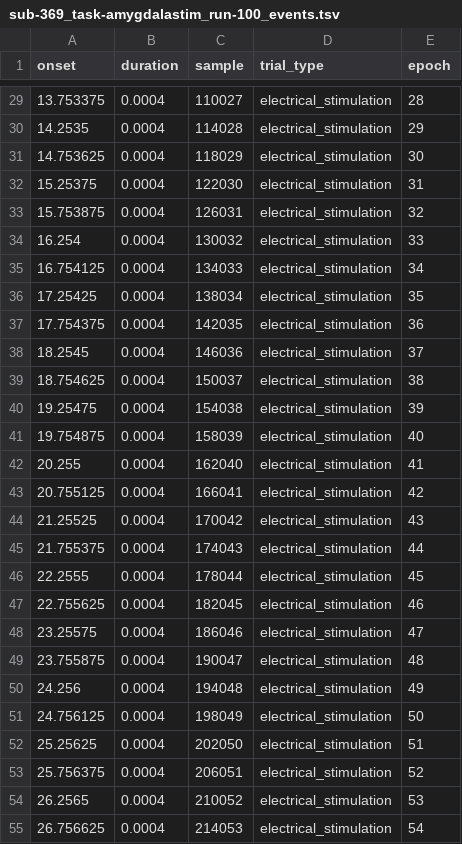
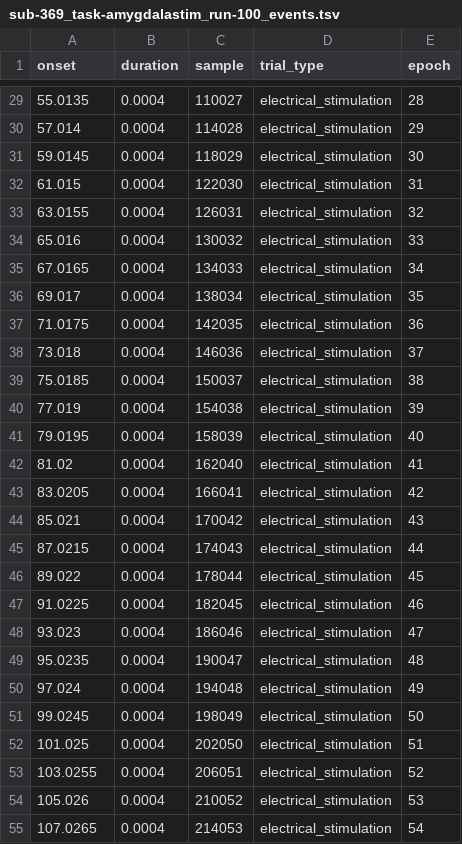
Before and after one commit to nemarDatasets/nm000537, a TSV file: sub-369/ieeg/sub-369_task-amygdalastim_run-100_events.tsv, drawn as a sheet; only a part is shown, gaps mark what is left out; the diff covers the shown part only.

```diff
--- a/sub-369/ieeg/sub-369_task-amygdalastim_run-100_events.tsv
+++ b/sub-369/ieeg/sub-369_task-amygdalastim_run-100_events.tsv
@@ -29,27 +29,27 @@ onset	duration	sample	trial_type	epoch
-13.753375	0.0004	110027	electrical_stimulation	28
-14.2535	0.0004	114028	electrical_stimulation	29
-14.753625	0.0004	118029	electrical_stimulation	30
-15.25375	0.0004	122030	electrical_stimulation	31
-15.753875	0.0004	126031	electrical_stimulation	32
-16.254	0.0004	130032	electrical_stimulation	33
-16.754125	0.0004	134033	electrical_stimulation	34
-17.25425	0.0004	138034	electrical_stimulation	35
-17.754375	0.0004	142035	electrical_stimulation	36
-18.2545	0.0004	146036	electrical_stimulation	37
-18.754625	0.0004	150037	electrical_stimulation	38
-19.25475	0.0004	154038	electrical_stimulation	39
-19.754875	0.0004	158039	electrical_stimulation	40
-20.255	0.0004	162040	electrical_stimulation	41
-20.755125	0.0004	166041	electrical_stimulation	42
-21.25525	0.0004	170042	electrical_stimulation	43
-21.755375	0.0004	174043	electrical_stimulation	44
-22.2555	0.0004	178044	electrical_stimulation	45
-22.755625	0.0004	182045	electrical_stimulation	46
-23.25575	0.0004	186046	electrical_stimulation	47
-23.755875	0.0004	190047	electrical_stimulation	48
-24.256	0.0004	194048	electrical_stimulation	49
-24.756125	0.0004	198049	electrical_stimulation	50
-25.25625	0.0004	202050	electrical_stimulation	51
-25.756375	0.0004	206051	electrical_stimulation	52
-26.2565	0.0004	210052	electrical_stimulation	53
-26.756625	0.0004	214053	electrical_stimulation	54
+55.0135	0.0004	110027	electrical_stimulation	28
+57.014	0.0004	114028	electrical_stimulation	29
+59.0145	0.0004	118029	electrical_stimulation	30
+61.015	0.0004	122030	electrical_stimulation	31
+63.0155	0.0004	126031	electrical_stimulation	32
+65.016	0.0004	130032	electrical_stimulation	33
+67.0165	0.0004	134033	electrical_stimulation	34
+69.017	0.0004	138034	electrical_stimulation	35
+71.0175	0.0004	142035	electrical_stimulation	36
+73.018	0.0004	146036	electrical_stimulation	37
+75.0185	0.0004	150037	electrical_stimulation	38
+77.019	0.0004	154038	electrical_stimulation	39
+79.0195	0.0004	158039	electrical_stimulation	40
+81.02	0.0004	162040	electrical_stimulation	41
+83.0205	0.0004	166041	electrical_stimulation	42
+85.021	0.0004	170042	electrical_stimulation	43
+87.0215	0.0004	174043	electrical_stimulation	44
+89.022	0.0004	178044	electrical_stimulation	45
+91.0225	0.0004	182045	electrical_stimulation	46
+93.023	0.0004	186046	electrical_stimulation	47
+95.0235	0.0004	190047	electrical_stimulation	48
+97.024	0.0004	194048	electrical_stimulation	49
+99.0245	0.0004	198049	electrical_stimulation	50
+101.025	0.0004	202050	electrical_stimulation	51
+103.0255	0.0004	206051	electrical_stimulation	52
+105.026	0.0004	210052	electrical_stimulation	53
+107.0265	0.0004	214053	electrical_stimulation	54
```
Also changed, not shown: 33 edited cells elsewhere in this file, sub-369/ieeg/sub-369_task-amygdalastim_run-100_channels.tsv, 4 other files.
